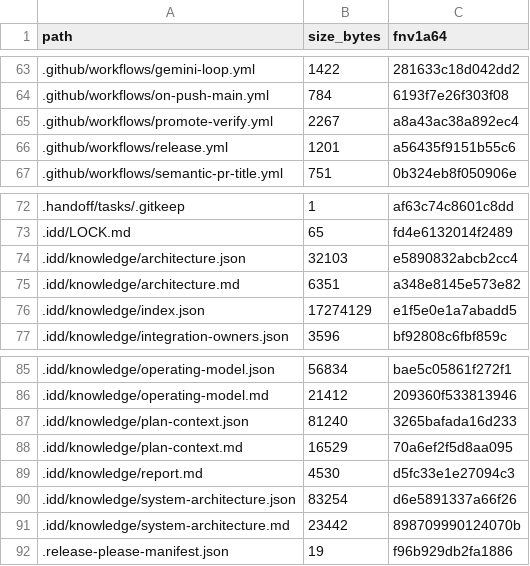
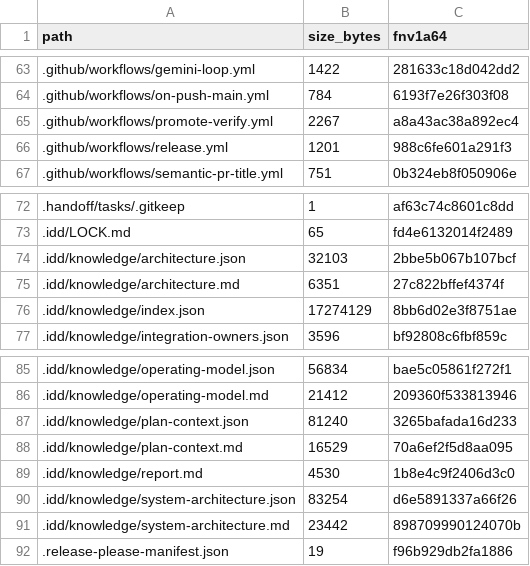
Before and after one commit to FlexNetOS/rusty-idd, a TSV file: .idd/MANIFEST.tsv, drawn as a sheet; only a part is shown, gaps mark what is left out.

Commit message:
chore(idd): refresh knowledge + manifest after develop merge (CI-clean)

```diff
--- a/.idd/MANIFEST.tsv
+++ b/.idd/MANIFEST.tsv
@@ -65,3 +65,3 @@ path	size_bytes	fnv1a64
 .github/workflows/promote-verify.yml	2267	a8a43ac38a892ec4
-.github/workflows/release.yml	1201	a56435f9151b55c6
+.github/workflows/release.yml	1201	988c6fe601a291f3
 .github/workflows/semantic-pr-title.yml	751	0b324eb8f050906e
@@ -73,5 +73,5 @@ path	size_bytes	fnv1a64
 .idd/LOCK.md	65	fd4e6132014f2489
-.idd/knowledge/architecture.json	32103	e5890832abcb2cc4
-.idd/knowledge/architecture.md	6351	a348e8145e573e82
-.idd/knowledge/index.json	17274129	e1f5e0e1a7abadd5
+.idd/knowledge/architecture.json	32103	2bbe5b067b107bcf
+.idd/knowledge/architecture.md	6351	27c822bffef4374f
+.idd/knowledge/index.json	17274129	8bb6d02e3f8751ae
 .idd/knowledge/integration-owners.json	3596	bf92808c6fbf859c
@@ -88,3 +88,3 @@ path	size_bytes	fnv1a64
 .idd/knowledge/plan-context.md	16529	70a6ef2f5d8aa095
-.idd/knowledge/report.md	4530	d5fc33e1e27094c3
+.idd/knowledge/report.md	4530	1b8e4c9f2406d3c0
 .idd/knowledge/system-architecture.json	83254	d6e5891337a66f26
```
